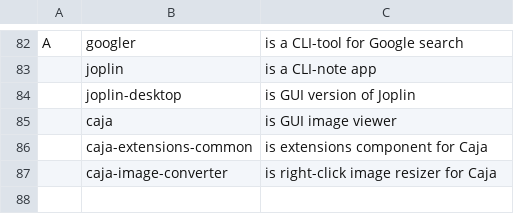
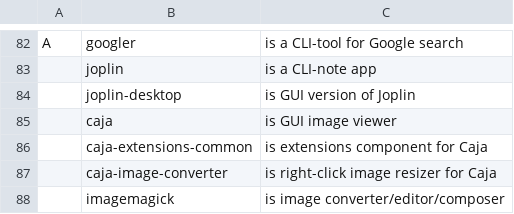
Before and after one commit to katrushenkov/KARBS, a CSV file: progs.csv, drawn as a sheet; only a part is shown, gaps mark what is left out.

Commit message:
add imagemagick

```diff
--- a/progs.csv
+++ b/progs.csv
@@ -87 +87,2 @@ A,googler, "is a CLI-tool for Google search"
 ,caja-image-converter, "is right-click image resizer for Caja"
+,imagemagick, "is image converter/editor/composer"
```
